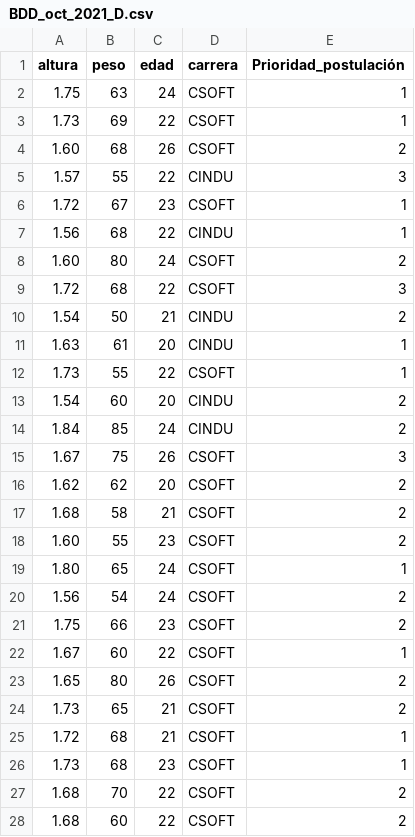
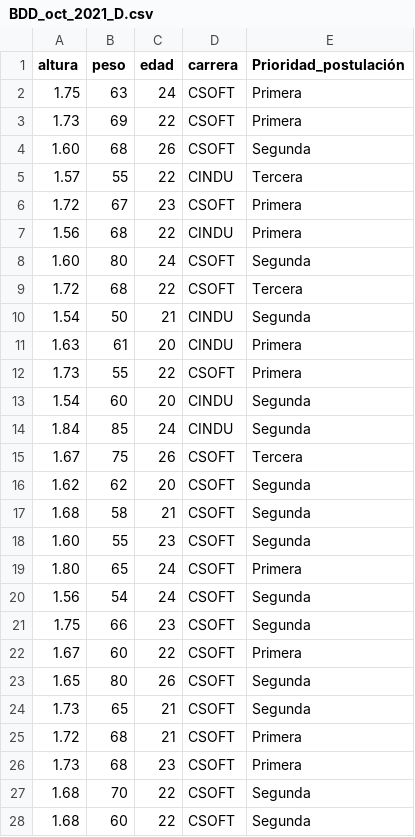
Before and after one commit to JohnG6667/datos-bigdata-g1, a CSV file: BDD_oct_2021_D.csv, drawn as a sheet; only a part is shown; the diff covers the shown part only.

Commit message:
Update BDD_oct_2021_D.csv

```diff
--- a/BDD_oct_2021_D.csv
+++ b/BDD_oct_2021_D.csv
@@ -1,28 +1,28 @@
 altura;peso;edad;carrera;Prioridad_postulación
-1.75;63;24;CSOFT;1
-1.73;69;22;CSOFT;1
-1.60;68;26;CSOFT;2
-1.57;55;22;CINDU;3
-1.72;67;23;CSOFT;1
-1.56;68;22;CINDU;1
-1.60;80;24;CSOFT;2
-1.72;68;22;CSOFT;3
-1.54;50;21;CINDU;2
-1.63;61;20;CINDU;1
-1.73;55;22;CSOFT;1
-1.54;60;20;CINDU;2
-1.84;85;24;CINDU;2
-1.67;75;26;CSOFT;3
-1.62;62;20;CSOFT;2
-1.68;58;21;CSOFT;2
-1.60;55;23;CSOFT;2
-1.80;65;24;CSOFT;1
-1.56;54;24;CSOFT;2
-1.75;66;23;CSOFT;2
-1.67;60;22;CSOFT;1
-1.65;80;26;CSOFT;2
-1.73;65;21;CSOFT;2
-1.72;68;21;CSOFT;1
-1.73;68;23;CSOFT;1
-1.68;70;22;CSOFT;2
-1.68;60;22;CSOFT;2
+1.75;63;24;CSOFT;Primera
+1.73;69;22;CSOFT;Primera
+1.60;68;26;CSOFT;Segunda
+1.57;55;22;CINDU;Tercera
+1.72;67;23;CSOFT;Primera
+1.56;68;22;CINDU;Primera
+1.60;80;24;CSOFT;Segunda
+1.72;68;22;CSOFT;Tercera
+1.54;50;21;CINDU;Segunda
+1.63;61;20;CINDU;Primera
+1.73;55;22;CSOFT;Primera
+1.54;60;20;CINDU;Segunda
+1.84;85;24;CINDU;Segunda
+1.67;75;26;CSOFT;Tercera
+1.62;62;20;CSOFT;Segunda
+1.68;58;21;CSOFT;Segunda
+1.60;55;23;CSOFT;Segunda
+1.80;65;24;CSOFT;Primera
+1.56;54;24;CSOFT;Segunda
+1.75;66;23;CSOFT;Segunda
+1.67;60;22;CSOFT;Primera
+1.65;80;26;CSOFT;Segunda
+1.73;65;21;CSOFT;Segunda
+1.72;68;21;CSOFT;Primera
+1.73;68;23;CSOFT;Primera
+1.68;70;22;CSOFT;Segunda
+1.68;60;22;CSOFT;Segunda
```
Also changed, not shown: 8 edited cells elsewhere in this file.
